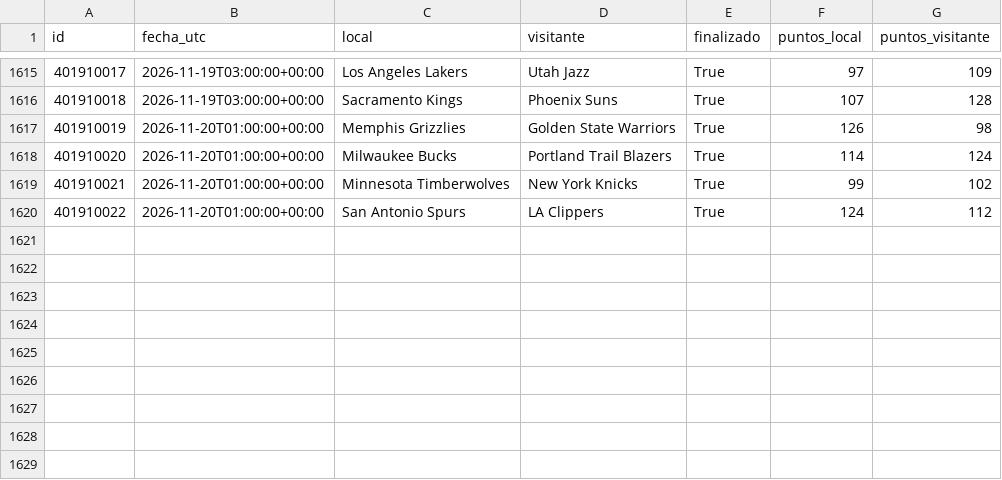
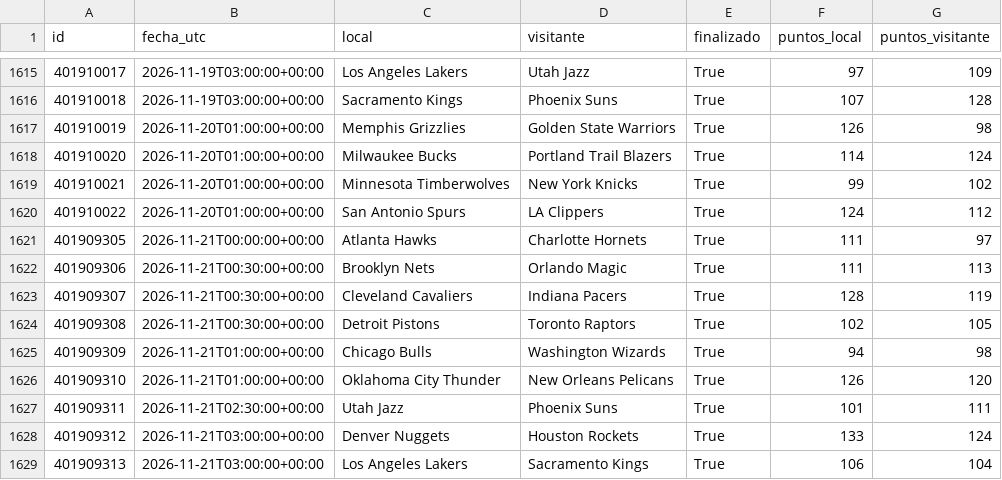
Before and after one commit to xooads1985-afk/nfl-betting-app, a CSV file: nba_cache_preparada/historial_finalizados.csv, drawn as a sheet; only a part is shown, gaps mark what is left out.

```diff
--- a/nba_cache_preparada/historial_finalizados.csv
+++ b/nba_cache_preparada/historial_finalizados.csv
@@ -1620 +1620,10 @@ id,fecha_utc,local,visitante,finalizado,puntos_local,puntos_visitante
 401910022,2026-11-20T01:00:00+00:00,San Antonio Spurs,LA Clippers,True,124,112
+401909305,2026-11-21T00:00:00+00:00,Atlanta Hawks,Charlotte Hornets,True,111,97
+401909306,2026-11-21T00:30:00+00:00,Brooklyn Nets,Orlando Magic,True,111,113
+401909307,2026-11-21T00:30:00+00:00,Cleveland Cavaliers,Indiana Pacers,True,128,119
+401909308,2026-11-21T00:30:00+00:00,Detroit Pistons,Toronto Raptors,True,102,105
+401909309,2026-11-21T01:00:00+00:00,Chicago Bulls,Washington Wizards,True,94,98
+401909310,2026-11-21T01:00:00+00:00,Oklahoma City Thunder,New Orleans Pelicans,True,126,120
+401909311,2026-11-21T02:30:00+00:00,Utah Jazz,Phoenix Suns,True,101,111
+401909312,2026-11-21T03:00:00+00:00,Denver Nuggets,Houston Rockets,True,133,124
+401909313,2026-11-21T03:00:00+00:00,Los Angeles Lakers,Sacramento Kings,True,106,104
```
Also changed, not shown: 1 other file.
